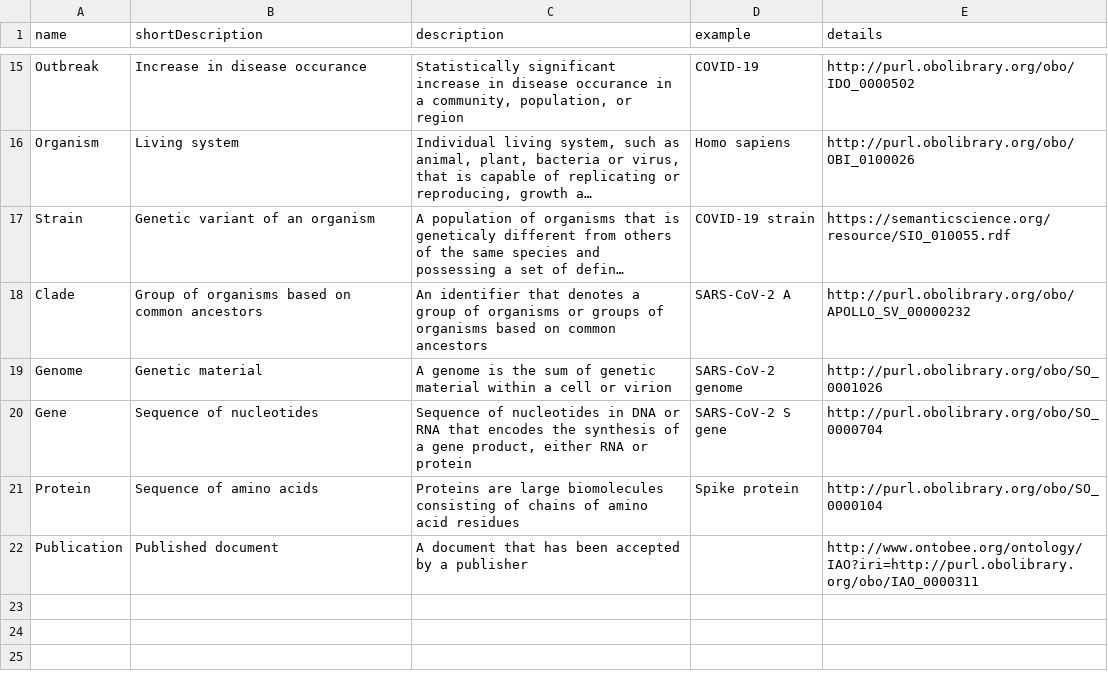
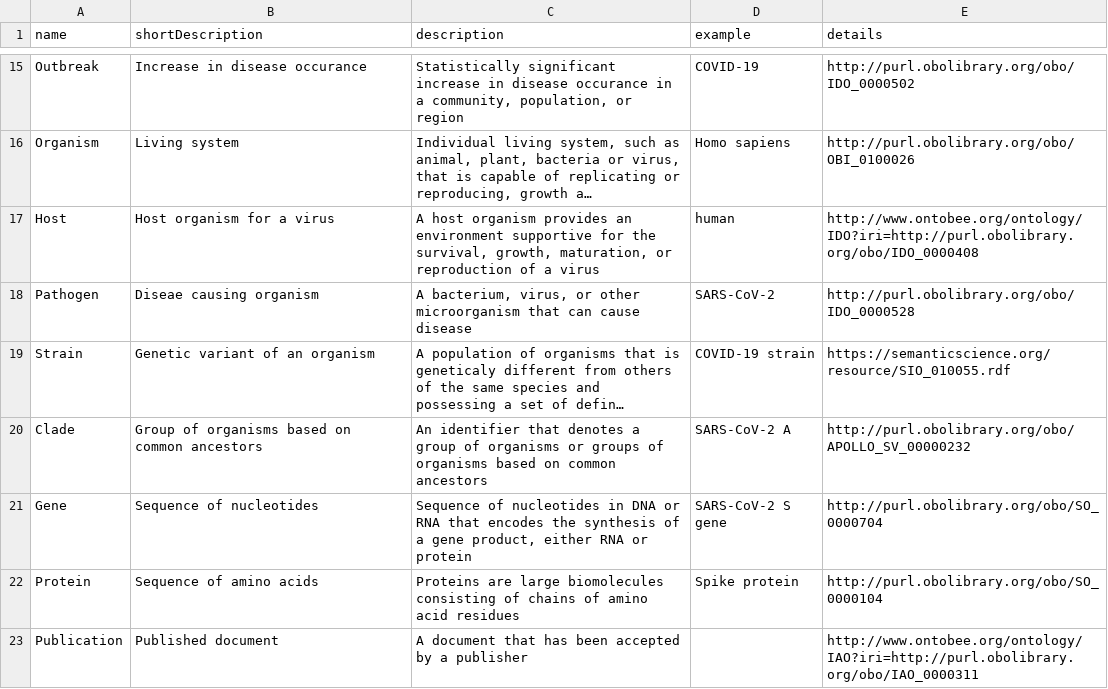
Before and after one commit to covid-19-net/covid-19-community, a CSV file: reference_data/NodeMetadata.csv, drawn as a sheet; only a part is shown, gaps mark what is left out; long unchanged cells end in …; removed rows and columns are numbered as before the commit, all else as after; the diff names each change by its address in the sheet, - before the commit and + after, or states it on an @@ line.

Commit message:
refactored relationship names

```diff
--- a/reference_data/NodeMetadata.csv
+++ b/reference_data/NodeMetadata.csv
+row 17: Host | Host organism for a virus | A host organism provides an environment supportive for the survival, growth, maturation, or reproduction of a virus | human | http://www.ontobee.org/ontology/IDO?iri=http://purl.obolibrary.org/obo/IDO_0000408
+row 18: Pathogen | Diseae causing organism | A bacterium, virus, or other microorganism that can cause disease | SARS-CoV-2 | http://purl.obolibrary.org/obo/IDO_0000528
-row 19: Genome | Genetic material | A genome is the sum of genetic material within a cell or virion | SARS-CoV-2 genome | http://purl.obolibrary.org/obo/SO_0001026
```
Also changed, not shown: reference_data/Organism.csv, 17 other files.
